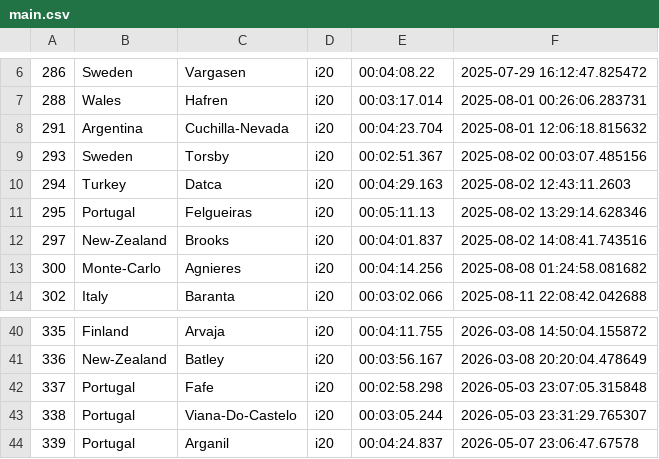
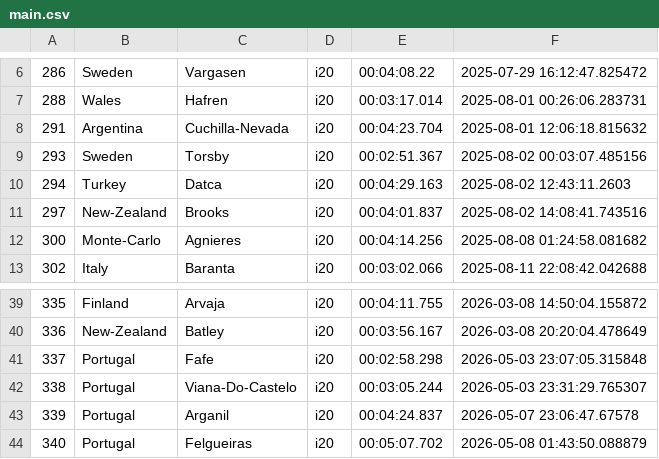
Before and after one commit to Mmathieus/rally-time-tracker, a CSV file: data/Mmathieus/wrc9database/main.csv, drawn as a sheet; only a part is shown, gaps mark what is left out.

```diff
--- a/data/Mmathieus/wrc9database/main.csv
+++ b/data/Mmathieus/wrc9database/main.csv
@@ -10,3 +10,2 @@
 294,Turkey,Datca,i20,00:04:29.163,2025-08-02 12:43:11.2603
-295,Portugal,Felgueiras,i20,00:05:11.13,2025-08-02 13:29:14.628346
 297,New-Zealand,Brooks,i20,00:04:01.837,2025-08-02 14:08:41.743516
@@ -44 +43,2 @@
 339,Portugal,Arganil,i20,00:04:24.837,2026-05-07 23:06:47.67578
+340,Portugal,Felgueiras,i20,00:05:07.702,2026-05-08 01:43:50.088879
```
Also changed, not shown: data/Mmathieus/wrc9database/history.csv.
